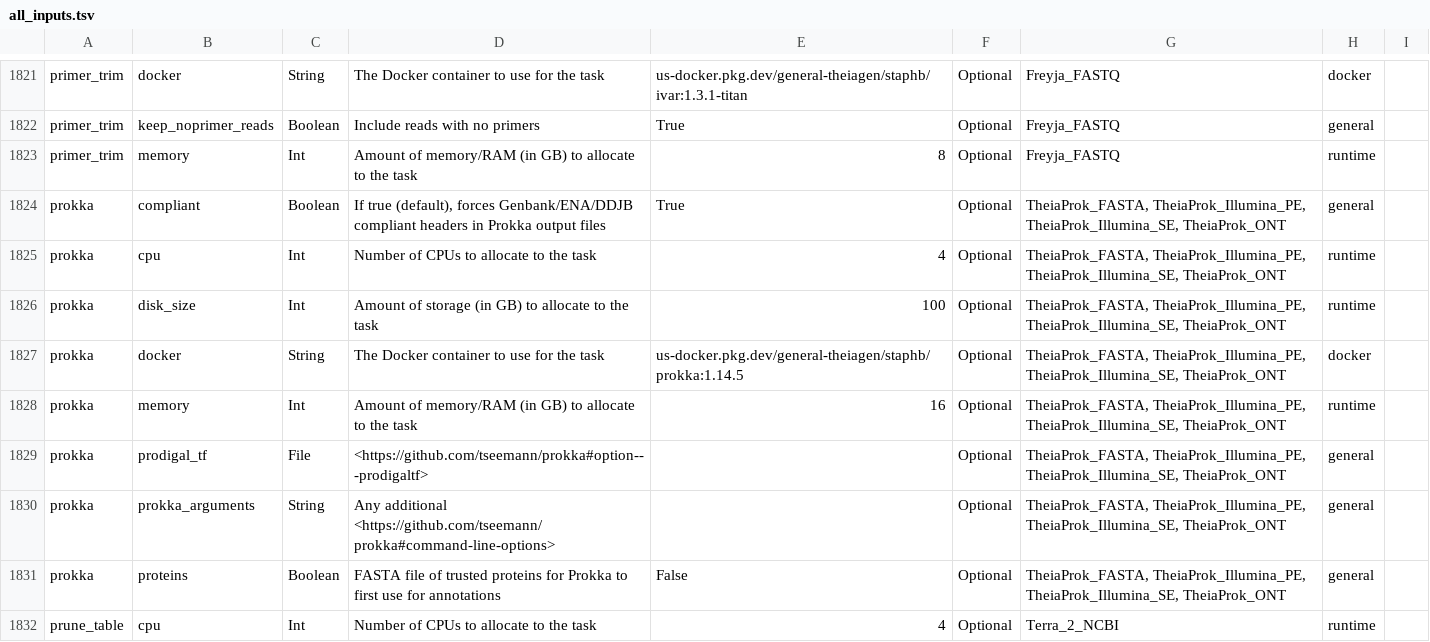
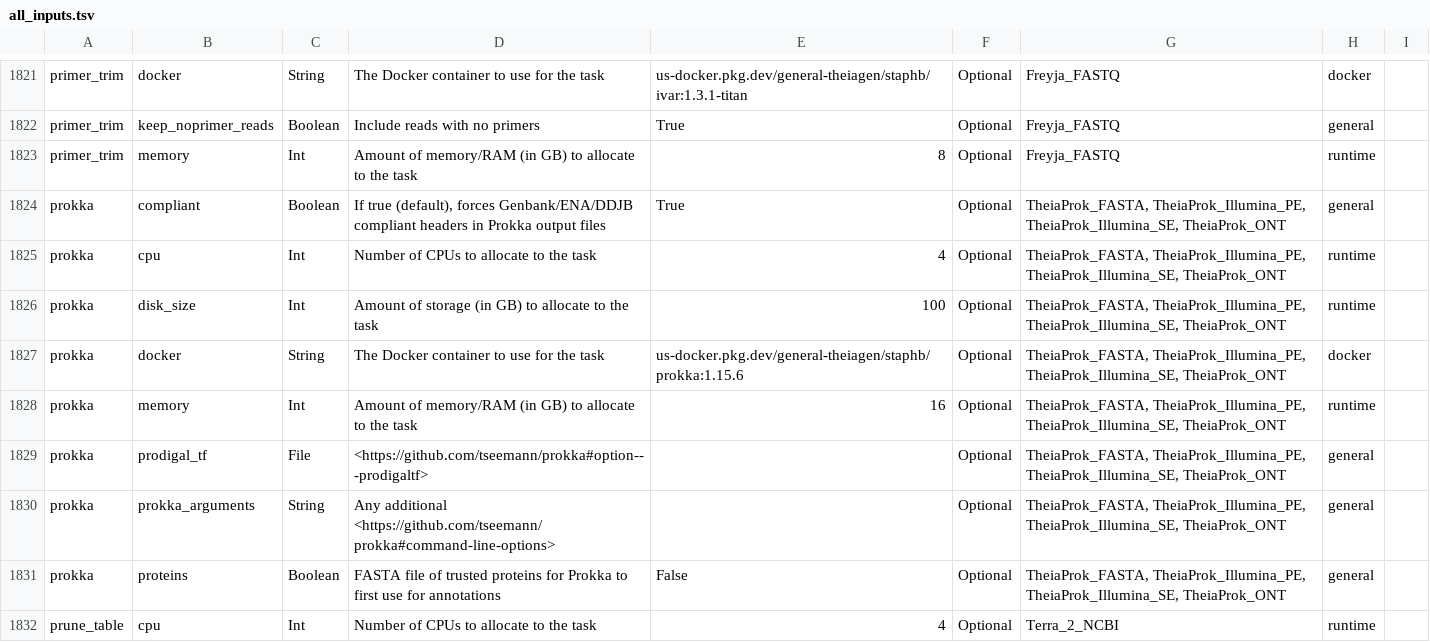
Before and after one commit to theiagen/public_health_bioinformatics, a TSV file: docs/assets/tables/all_inputs.tsv, drawn as a sheet; only a part is shown, gaps mark what is left out.

Commit message:
[TheiaProk] Update Prokka to v1.15.6 (#1113)
* bump docker version

* bump docs version

* all_workflows ver

* propagate prokka ver output

* add to outputs table

* pull version from stderr not stdout

```diff
--- a/docs/assets/tables/all_inputs.tsv
+++ b/docs/assets/tables/all_inputs.tsv
@@ -1826,3 +1826,3 @@ prokka	cpu	Int	Number of CPUs to allocate to the task	4	Optional	TheiaProk_FASTA
 prokka	disk_size	Int	Amount of storage (in GB) to allocate to the task	100	Optional	TheiaProk_FASTA, TheiaProk_Illumina_PE, TheiaProk_Illumina_SE, TheiaProk_ONT	runtime	
-prokka	docker	String	The Docker container to use for the task	us-docker.pkg.dev/general-theiagen/staphb/prokka:1.14.5	Optional	TheiaProk_FASTA, TheiaProk_Illumina_PE, TheiaProk_Illumina_SE, TheiaProk_ONT	docker	
+prokka	docker	String	The Docker container to use for the task	us-docker.pkg.dev/general-theiagen/staphb/prokka:1.15.6	Optional	TheiaProk_FASTA, TheiaProk_Illumina_PE, TheiaProk_Illumina_SE, TheiaProk_ONT	docker	
 prokka	memory	Int	Amount of memory/RAM (in GB) to allocate to the task	16	Optional	TheiaProk_FASTA, TheiaProk_Illumina_PE, TheiaProk_Illumina_SE, TheiaProk_ONT	runtime	
```
Also changed, not shown: 5 other files.
